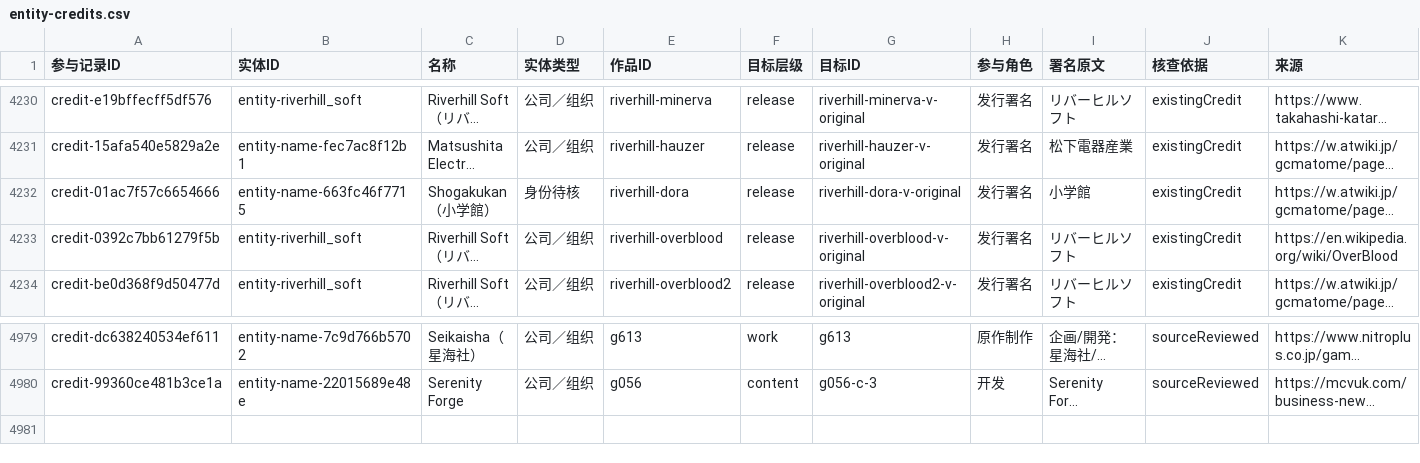
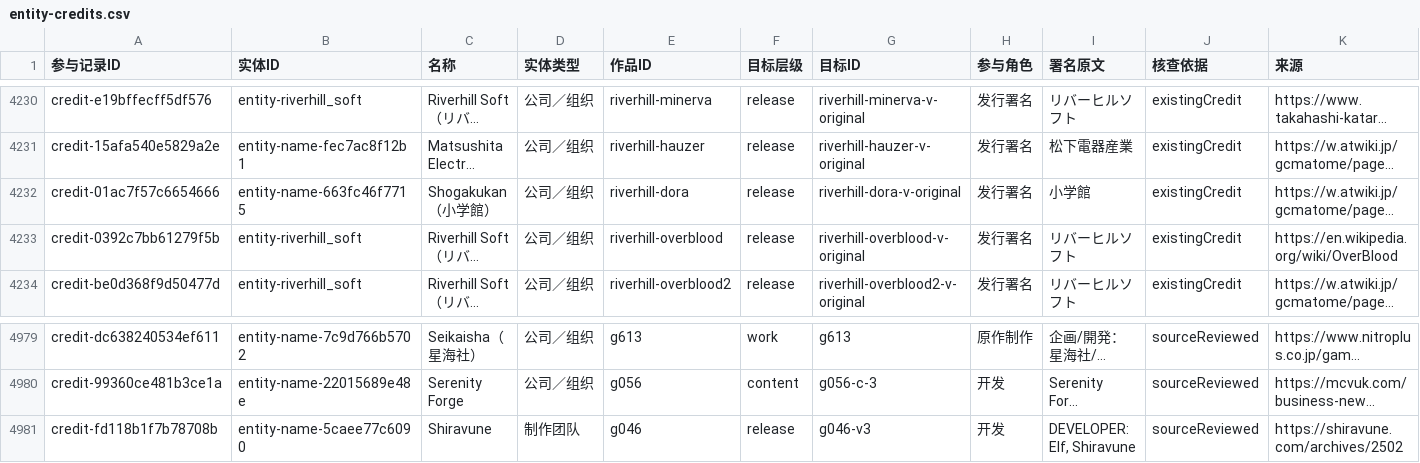
Before and after one commit to wt1234-donkey/visual-novel, a CSV file: data/entity-credits.csv, drawn as a sheet; only a part is shown, gaps mark what is left out; long unchanged cells end in …; the diff names each change by its address in the sheet, - before the commit and + after, or states it on an @@ line.

Commit message:
Review SharRock through Shogakukan with release-scoped Shiravune development

```diff
--- a/data/entity-credits.csv
+++ b/data/entity-credits.csv
-D4232 (实体类型): 身份待核
+D4232 (实体类型): 公司／组织
+row 4981: credit-fd118b1f7b78708b | entity-name-5caee77c6090 | Shiravune | 制作团队 | g046 | release | g046-v3 | 开发 | DEVELOPER: Elf, Shiravune | sourceReviewed | https://shiravune.com/archives/2502
```
Also changed, not shown: 17 other files.
